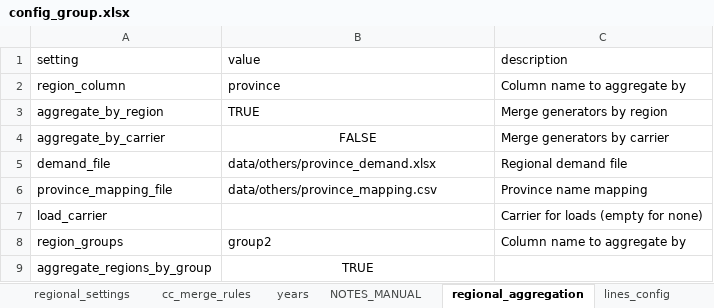
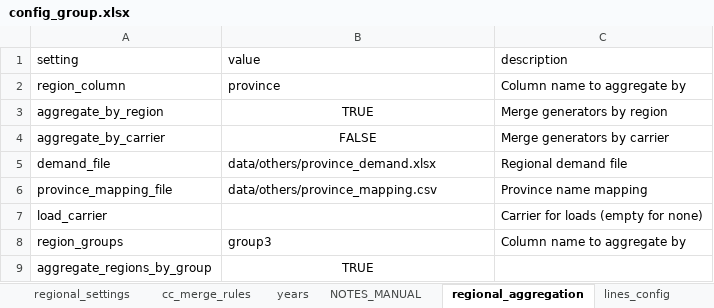
Before and after one commit to PLANiT-Institute/PyPSA-KR-PLANiT, an Excel workbook: config/config_group.xlsx, sheet regional_aggregation, drawn as a sheet; values as stored, in another font and other column widths than the file's, no borders; the diff names each change by its address in the sheet, - before the commit and + after, or states it on an @@ line.

```diff
--- a/config/config_group.xlsx (sheet regional_aggregation)
+++ b/config/config_group.xlsx (sheet regional_aggregation)
-B3 alignment: left
+B3 alignment: center
-B8 (value): group2
+B8 (value): group3
```
Also changed, not shown: sheet global_constraints, sheet generator_attributes, sheet province_mapping, sheet links_config, sheet lines_config, other sheet tabs, 19 other files.
